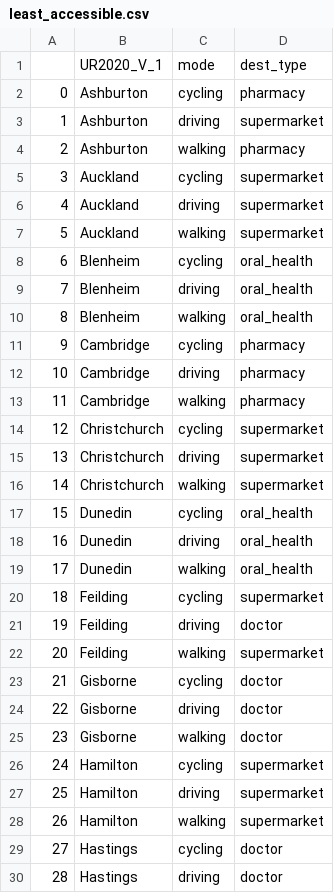
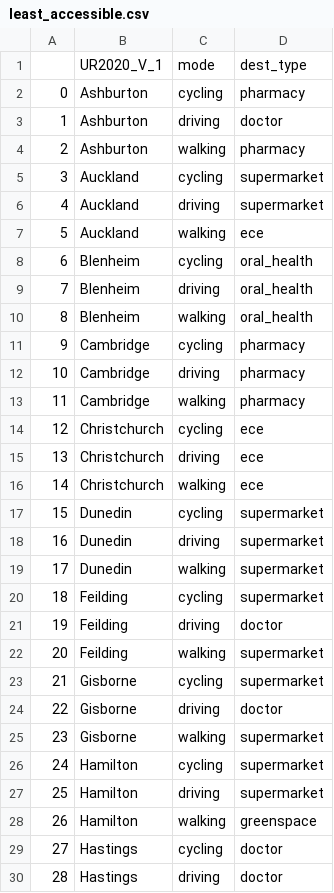
Before and after one commit to urutau-nz/x-minute-city, a CSV file: data/results/least_accessible.csv, drawn as a sheet; only a part is shown; the diff covers the shown part only.

```diff
--- a/data/results/least_accessible.csv
+++ b/data/results/least_accessible.csv
@@ -2,3 +2,3 @@
 0,Ashburton,cycling,pharmacy
-1,Ashburton,driving,supermarket
+1,Ashburton,driving,doctor
 2,Ashburton,walking,pharmacy
@@ -6,3 +6,3 @@
 4,Auckland,driving,supermarket
-5,Auckland,walking,supermarket
+5,Auckland,walking,ece
 6,Blenheim,cycling,oral_health
@@ -13,8 +13,8 @@
 11,Cambridge,walking,pharmacy
-12,Christchurch,cycling,supermarket
-13,Christchurch,driving,supermarket
-14,Christchurch,walking,supermarket
-15,Dunedin,cycling,oral_health
-16,Dunedin,driving,oral_health
-17,Dunedin,walking,oral_health
+12,Christchurch,cycling,ece
+13,Christchurch,driving,ece
+14,Christchurch,walking,ece
+15,Dunedin,cycling,supermarket
+16,Dunedin,driving,supermarket
+17,Dunedin,walking,supermarket
 18,Feilding,cycling,supermarket
@@ -22,8 +22,8 @@
 20,Feilding,walking,supermarket
-21,Gisborne,cycling,doctor
+21,Gisborne,cycling,supermarket
 22,Gisborne,driving,doctor
-23,Gisborne,walking,doctor
+23,Gisborne,walking,supermarket
 24,Hamilton,cycling,supermarket
 25,Hamilton,driving,supermarket
-26,Hamilton,walking,supermarket
+26,Hamilton,walking,greenspace
 27,Hastings,cycling,doctor
```
Also changed, not shown: 24 edited cells elsewhere in this file, data/results/statistics.csv.
